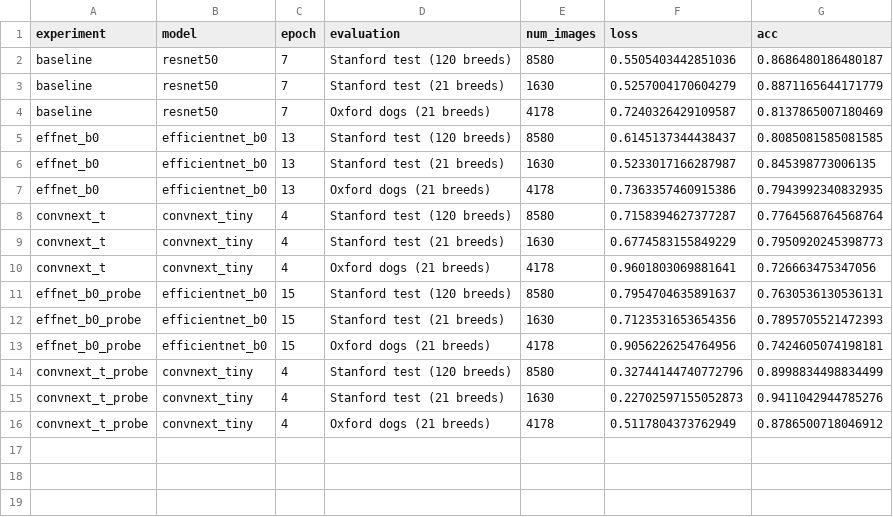
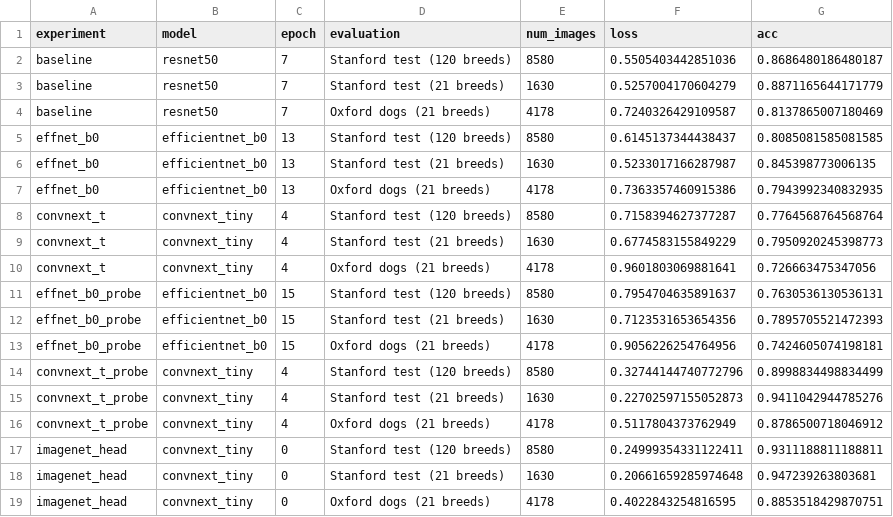
Before and after one commit to KrisBold12/portfolio, a CSV file: projects/dog-breed/reports/evaluation.csv, drawn as a sheet.

Commit message:
Deploy the pretrained head instead of the trained probe
The zero-shot grid showed every experiment losing to its own backbone's
untouched ImageNet classifier, so the deployed model becomes that classifier:
rows 151 to 275 of the 1000-way head, reordered into Stanford's label order.
93.11% on Stanford test against the probe's 89.99%, 88.54% on Oxford against
87.87%.

resnet50 has the highest untouched head at 95.05% and was not chosen. On
Oxford, the only set whose photos are not ImageNet photos, it and convnext are
eight images apart out of 4178, and resnet50 falls further between the two
datasets. Picking it would mean picking on the contaminated number, which is
the thing this project measures.

imagenet_head.py writes an ordinary checkpoint in save_model's format, so
evaluate, calibrate, ood, export and verify_onnx open it unchanged. Only the
last matrix differs from the probe: the backbone was frozen and ConvNeXt keeps
no running statistics, so the features are identical and rebuilding the gate
produced a byte-for-byte identical npz, threshold 56.35955048 included.

Calibration had to be refitted and came out the other way round. T = 0.7573,
below 1, so the correction sharpens rather than flattens: the pretrained head
understates its confidence where the probe overstated it. ECE on test 5.71%
before, 0.84% after.

parse_experiment now takes its choices, so train.py can keep refusing a
checkpoint that was never trained while everything downstream accepts it.
That restriction used to be an accident of train.py having its own parser.

ONNX parity holds at zero disagreements over 8580 images, and the serving path
test now records 93.11% as the accuracy it has to reproduce.

```diff
--- a/projects/dog-breed/reports/evaluation.csv
+++ b/projects/dog-breed/reports/evaluation.csv
@@ -16 +16,4 @@ convnext_t_probe,convnext_tiny,4,Stanford test (21 breeds),1630,0.22702597155052
 convnext_t_probe,convnext_tiny,4,Oxford dogs (21 breeds),4178,0.5117804373762949,0.8786500718046912
+imagenet_head,convnext_tiny,0,Stanford test (120 breeds),8580,0.24999354331122411,0.9311188811188811
+imagenet_head,convnext_tiny,0,Stanford test (21 breeds),1630,0.20661659285974648,0.947239263803681
+imagenet_head,convnext_tiny,0,Oxford dogs (21 breeds),4178,0.4022843254816595,0.8853518429870751
```
Also changed, not shown: projects/dog-breed/reports/onnx_parity.csv, projects/dog-breed/reports/ood.csv, 12 other files.
